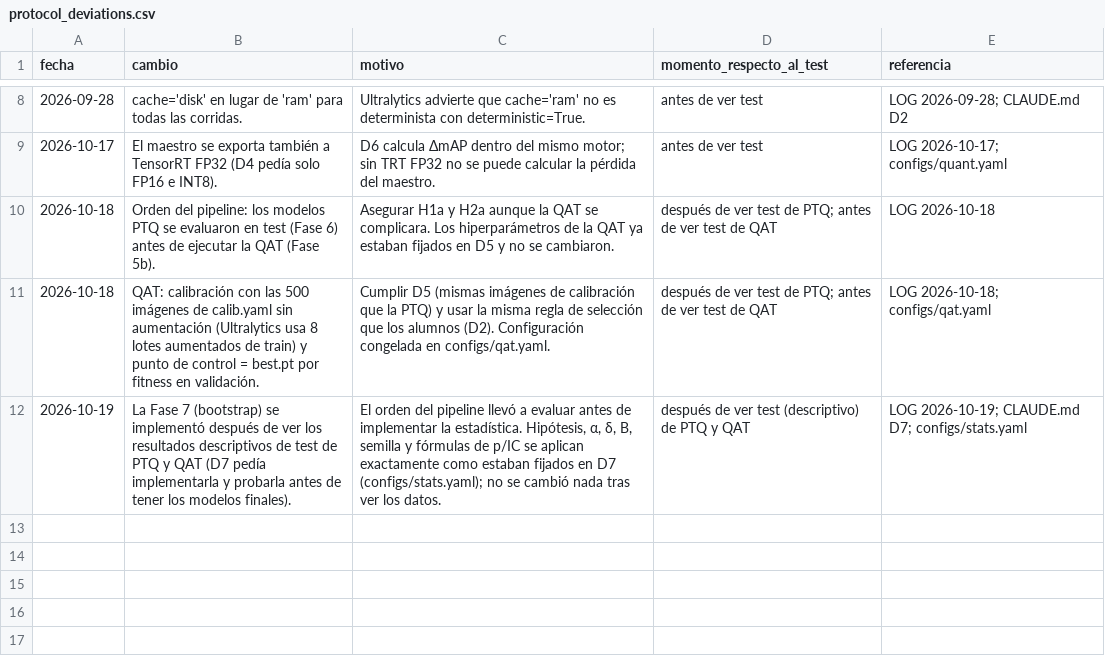
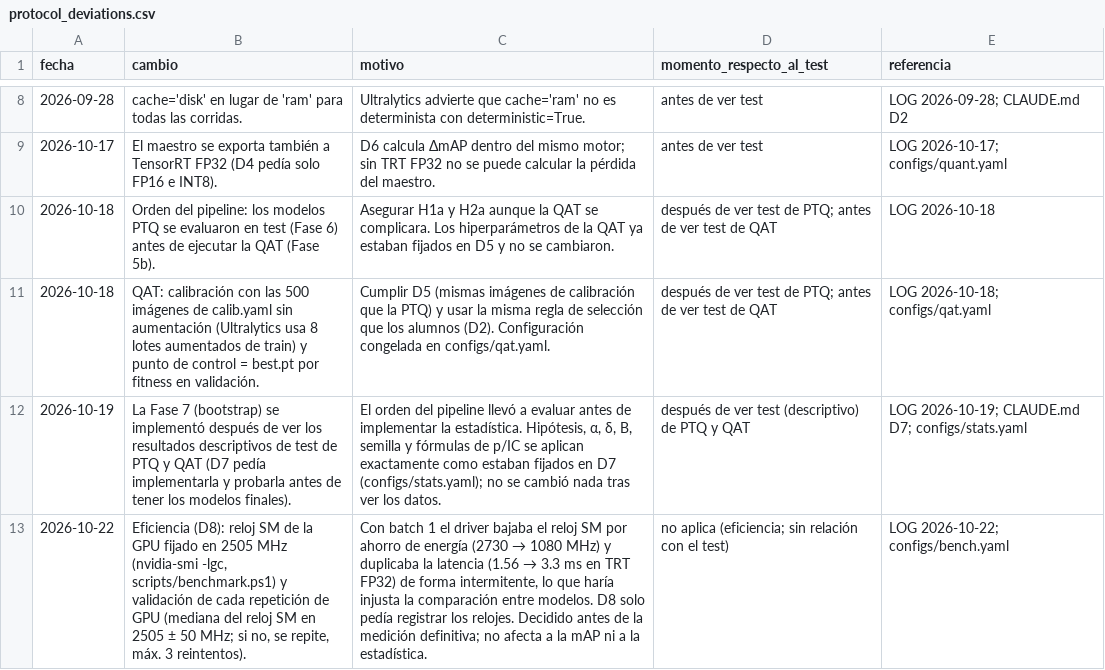
Before and after one commit to eduardostorymaker/__proyecto__destilacion_para_cuantizacion_yolo, a CSV file: results/tables/protocol_deviations.csv, drawn as a sheet; only a part is shown, gaps mark what is left out; the diff names each change by its address in the sheet, - before the commit and + after, or states it on an @@ line.

```diff
--- a/results/tables/protocol_deviations.csv
+++ b/results/tables/protocol_deviations.csv
+row 13: 2026-10-22 | Eficiencia (D8): reloj SM de la GPU fijado en 2505 MHz (nvidia-smi -lgc, scripts/benchmark.ps1) y validación de cada repetición de GPU (mediana del reloj SM en 2505 ± 50 MHz; si no, se repite, máx. 3 reintentos). | Con batch 1 el driver bajaba el reloj SM por ahorro de energía (2730 → 1080 MHz) y duplicaba la latencia (1.56 → 3.3 ms en TRT FP32) de forma intermitente, lo que haría injusta la comparación entre modelos. D8 solo pedía registrar los relojes. Decidido antes de la medición definitiva; no afecta a la mAP ni a la estadística. | no aplica (eficiencia; sin relación con el test) | LOG 2026-10-22; configs/bench.yaml
```
Also changed, not shown: 4 other files.
